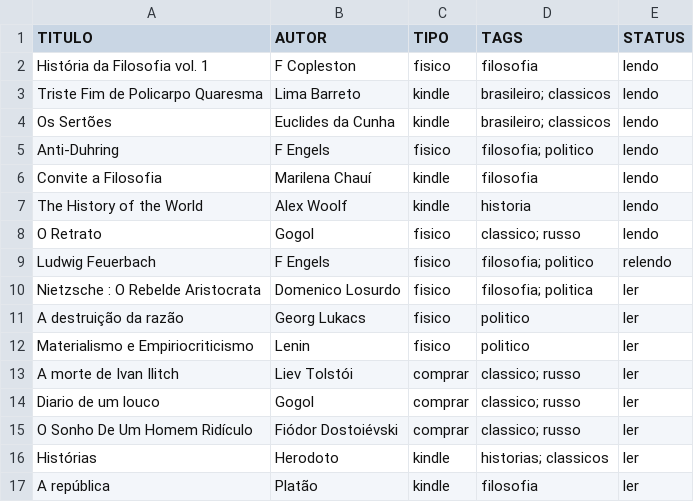
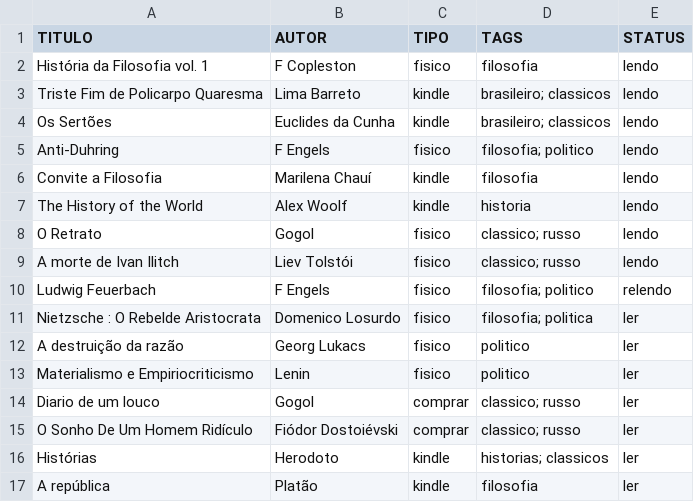
Before and after one commit to thraraujo/thraraujo.github.io, a CSV file: personal/2026-books.csv, drawn as a sheet; only a part is shown; removed rows and columns are numbered as before the commit, all else as after; the diff names each change by its address in the sheet, - before the commit and + after, or states it on an @@ line.

```diff
--- a/personal/2026-books.csv
+++ b/personal/2026-books.csv
+row 9: A morte de Ivan Ilitch | Liev Tolstói | fisico | classico; russo | lendo
-row 13: A morte de Ivan Ilitch | Liev Tolstói | comprar | classico; russo | ler
```
Also changed, not shown: 4 other files.
